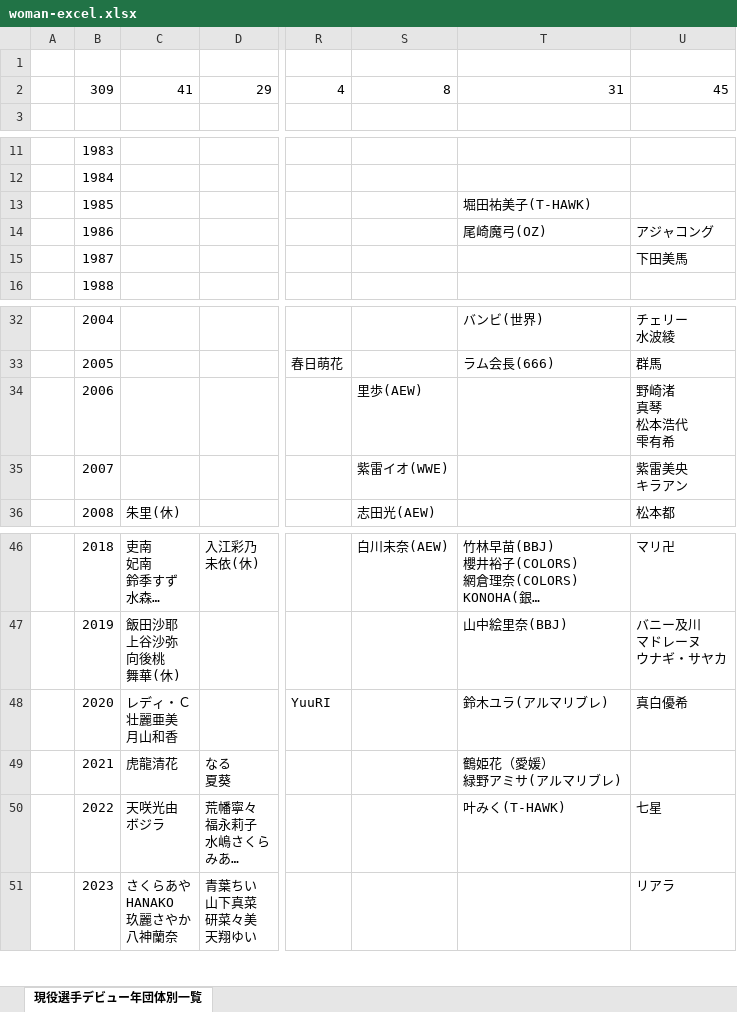
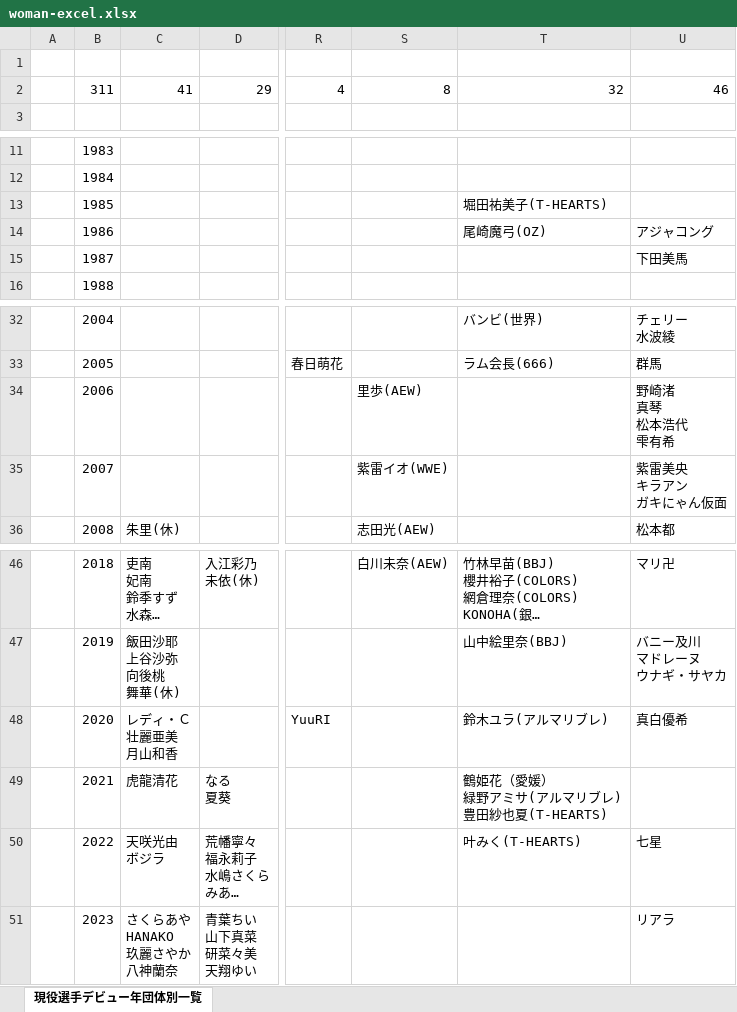
Before and after one commit to nakawankuma/joshi_wrestling_data, an Excel workbook: woman-excel.xlsx, sheet 現役選手デビュー年団体別一覧, drawn as a sheet; only a part is shown, gaps mark what is left out; long unchanged cells end in …; values as stored, in another font and other column widths than the file's, no borders; table styles not drawn; ↵ is a line break in a cell; the diff names each change by its address in the sheet, - before the commit and + after, or states it on an @@ line.

```diff
--- a/woman-excel.xlsx (sheet 現役選手デビュー年団体別一覧)
+++ b/woman-excel.xlsx (sheet 現役選手デビュー年団体別一覧)
-B2: 309
+B2: 311
-T2: 31
+T2: 32
-U2: 45
+U2: 46
-T13: 堀田祐美子(T-HAWK)
+T13: 堀田祐美子(T-HEARTS)
-U35: 紫雷美央 ↵ キラアン
+U35: 紫雷美央 ↵ キラアン ↵ ガキにゃん仮面
-T49: 鶴姫花（愛媛） ↵ 緑野アミサ(アルマリブレ)
+T49: 鶴姫花（愛媛） ↵ 緑野アミサ(アルマリブレ) ↵ 豊田紗也夏(T-HEARTS)
-T50: 叶みく(T-HAWK)
+T50: 叶みく(T-HEARTS)
```
Also changed, not shown: 6 other files.
